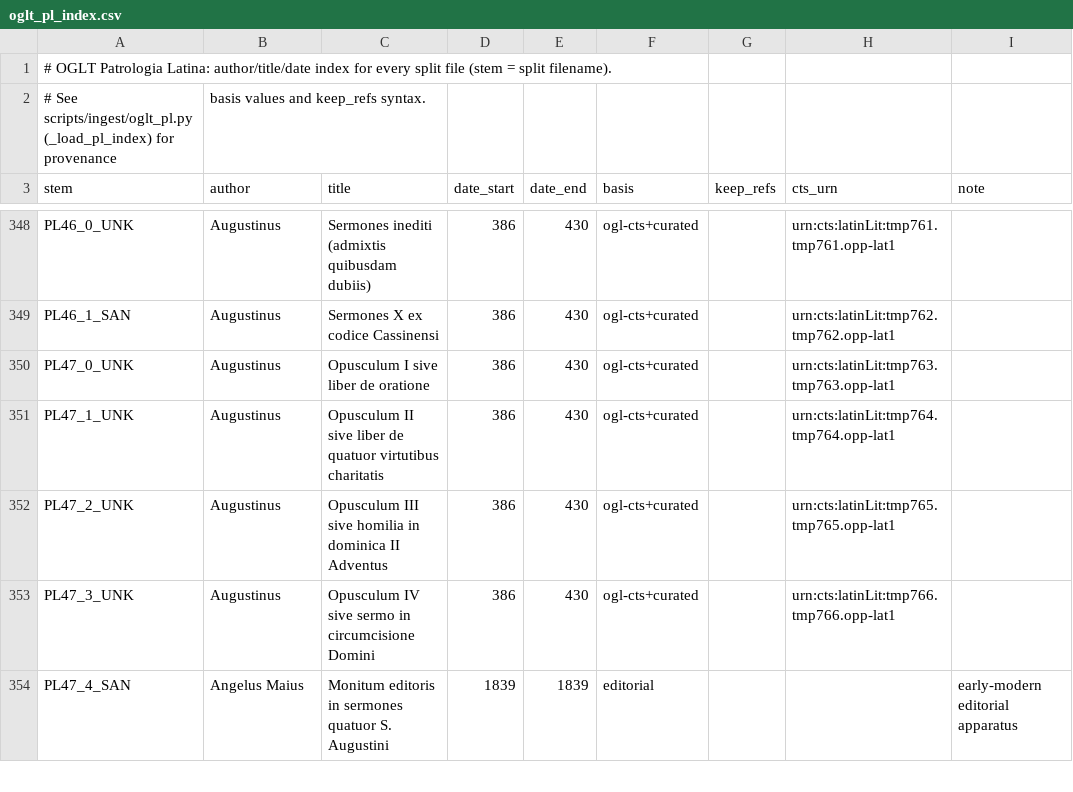
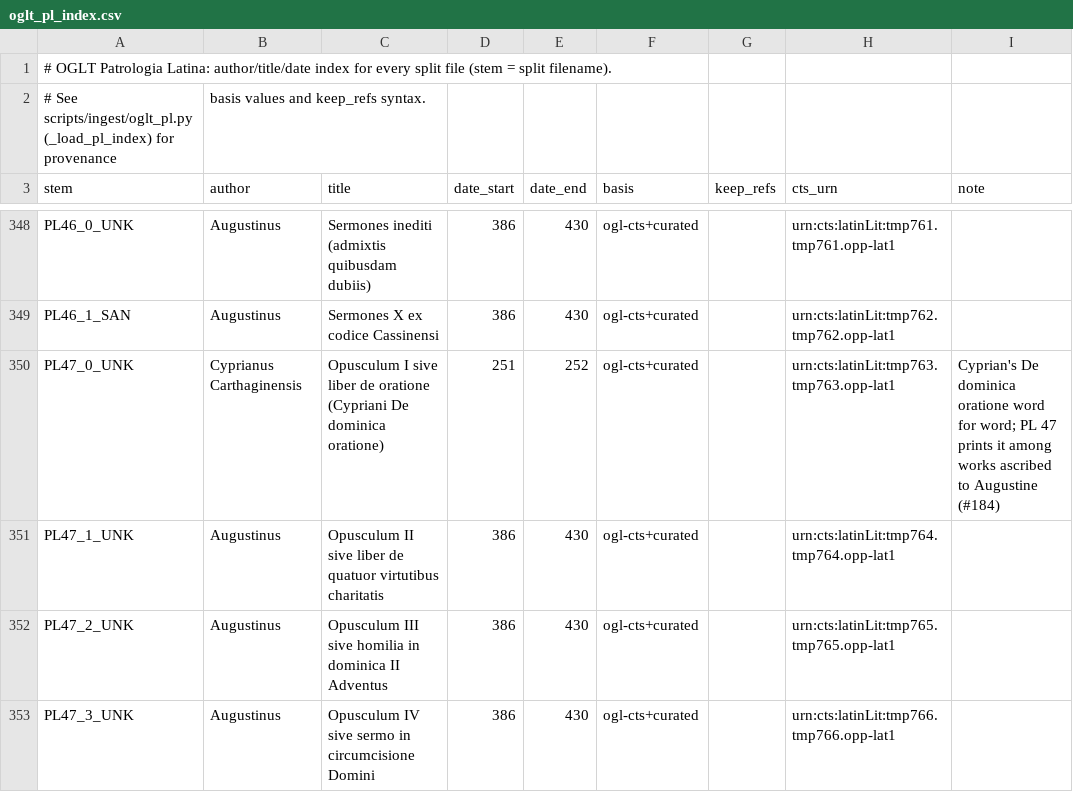
Before and after one commit to jaspax/patristica, a CSV file: scripts/ingest/data/oglt_pl_index.csv, drawn as a sheet; only a part is shown, gaps mark what is left out; the shorter side is filled out with more unchanged rows.

```diff
--- a/scripts/ingest/data/oglt_pl_index.csv
+++ b/scripts/ingest/data/oglt_pl_index.csv
@@ -349,3 +349,3 @@ PL46_0_UNK,Augustinus,Sermones inediti (admixtis quibusdam dubiis),386,430,ogl-c
 PL46_1_SAN,Augustinus,Sermones X ex codice Cassinensi,386,430,ogl-cts+curated,,urn:cts:latinLit:tmp762.tmp762.opp-lat1,
-PL47_0_UNK,Augustinus,Opusculum I sive liber de oratione,386,430,ogl-cts+curated,,urn:cts:latinLit:tmp763.tmp763.opp-lat1,
+PL47_0_UNK,Cyprianus Carthaginensis,Opusculum I sive liber de oratione (Cypriani De dominica oratione),251,252,ogl-cts+curated,,urn:cts:latinLit:tmp763.tmp763.opp-lat1,Cyprian's De dominica oratione word for word; PL 47 prints it among works ascribed to Augustine (#184)
 PL47_1_UNK,Augustinus,Opusculum II sive liber de quatuor virtutibus charitatis,386,430,ogl-cts+curated,,urn:cts:latinLit:tmp764.tmp764.opp-lat1,
```
Also changed, not shown: 8 other files.
